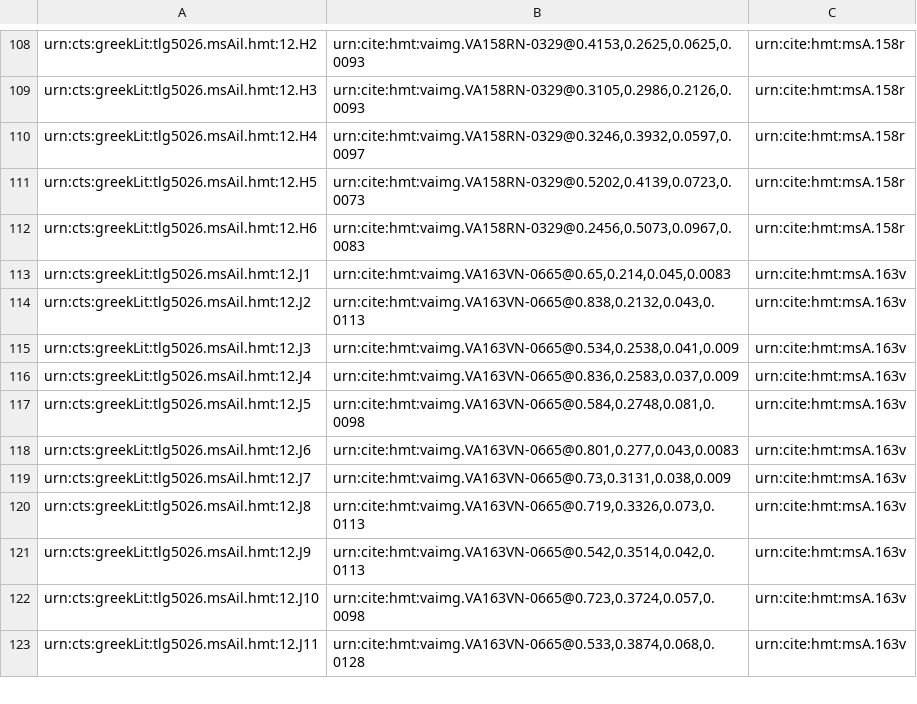
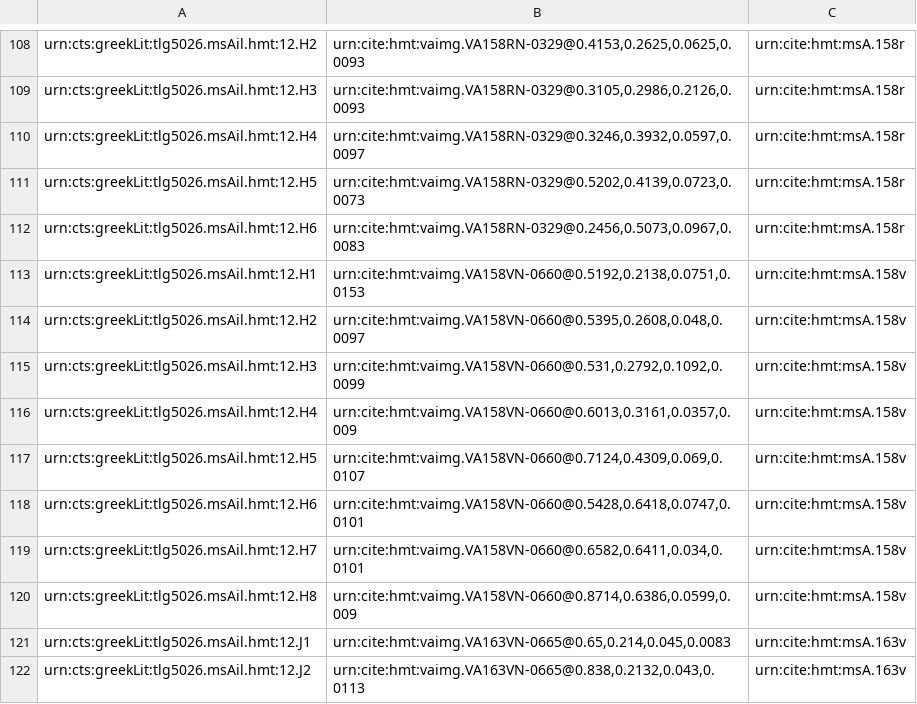
Before and after one commit to hmteditors/alums1, a CSV file: hmt-12/collections/venA-interlinear.csv, drawn as a sheet; only a part is shown, gaps mark what is left out; the shorter side is filled out with more unchanged rows.

Commit message:
Update venA-interlinear.csv

```diff
--- a/hmt-12/collections/venA-interlinear.csv
+++ b/hmt-12/collections/venA-interlinear.csv
@@ -112,2 +112,10 @@ urn:cts:greekLit:tlg5026.msAil.hmt:12.H5,"urn:cite:hmt:vaimg.VA158RN-0329@0.5202
 urn:cts:greekLit:tlg5026.msAil.hmt:12.H6,"urn:cite:hmt:vaimg.VA158RN-0329@0.2456,0.5073,0.0967,0.0083",urn:cite:hmt:msA.158r
+urn:cts:greekLit:tlg5026.msAil.hmt:12.H1,"urn:cite:hmt:vaimg.VA158VN-0660@0.5192,0.2138,0.0751,0.0153",urn:cite:hmt:msA.158v
+urn:cts:greekLit:tlg5026.msAil.hmt:12.H2,"urn:cite:hmt:vaimg.VA158VN-0660@0.5395,0.2608,0.048,0.0097",urn:cite:hmt:msA.158v
+urn:cts:greekLit:tlg5026.msAil.hmt:12.H3,"urn:cite:hmt:vaimg.VA158VN-0660@0.531,0.2792,0.1092,0.0099",urn:cite:hmt:msA.158v
+urn:cts:greekLit:tlg5026.msAil.hmt:12.H4,"urn:cite:hmt:vaimg.VA158VN-0660@0.6013,0.3161,0.0357,0.009",urn:cite:hmt:msA.158v
+urn:cts:greekLit:tlg5026.msAil.hmt:12.H5,"urn:cite:hmt:vaimg.VA158VN-0660@0.7124,0.4309,0.069,0.0107",urn:cite:hmt:msA.158v
+urn:cts:greekLit:tlg5026.msAil.hmt:12.H6,"urn:cite:hmt:vaimg.VA158VN-0660@0.5428,0.6418,0.0747,0.0101",urn:cite:hmt:msA.158v
+urn:cts:greekLit:tlg5026.msAil.hmt:12.H7,"urn:cite:hmt:vaimg.VA158VN-0660@0.6582,0.6411,0.034,0.0101",urn:cite:hmt:msA.158v
+urn:cts:greekLit:tlg5026.msAil.hmt:12.H8,"urn:cite:hmt:vaimg.VA158VN-0660@0.8714,0.6386,0.0599,0.009",urn:cite:hmt:msA.158v
 urn:cts:greekLit:tlg5026.msAil.hmt:12.J1,"urn:cite:hmt:vaimg.VA163VN-0665@0.65,0.214,0.045,0.0083",urn:cite:hmt:msA.163v
```
